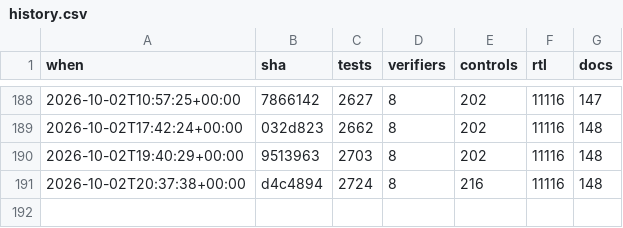
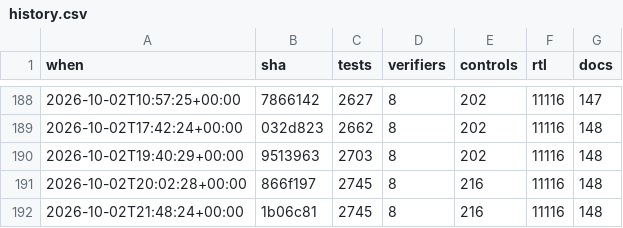
Before and after one commit to 2AMLogic/gf180-parasynth, a CSV file: docs/scorecard/history.csv, drawn as a sheet; only a part is shown, gaps mark what is left out.

```diff
--- a/docs/scorecard/history.csv
+++ b/docs/scorecard/history.csv
@@ -190,2 +190,3 @@ when,sha,tests,verifiers,controls,rtl,docs
 2026-10-02T19:40:29+00:00,9513963,2703,8,202,11116,148
-2026-10-02T20:37:38+00:00,d4c4894,2724,8,216,11116,148
+2026-10-02T20:02:28+00:00,866f197,2745,8,216,11116,148
+2026-10-02T21:48:24+00:00,1b06c81,2745,8,216,11116,148
```
Also changed, not shown: 2 other files.
